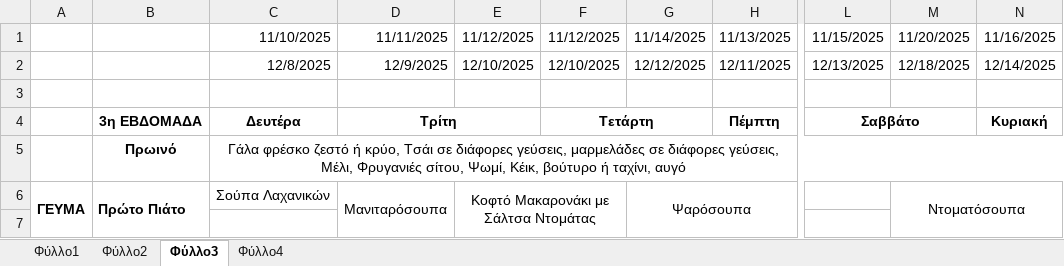
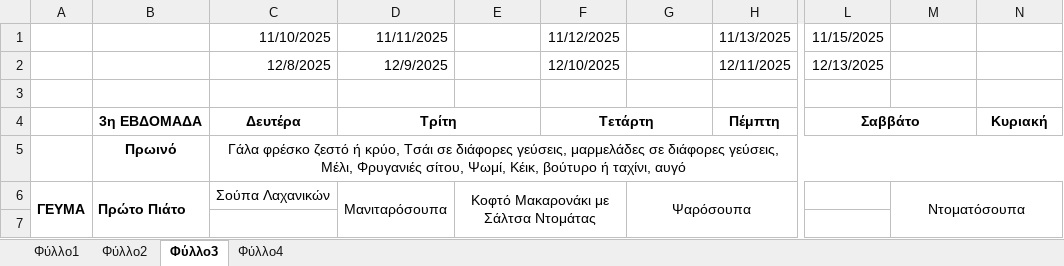
Before and after one commit to tenmakenzou/discordbot, an Excel workbook: bot/menu.xlsx, sheet Φύλλο3, drawn as a sheet; only a part is shown, gaps mark what is left out; values as stored, in another font and other column widths than the file's, no borders; the diff names each change by its address in the sheet, - before the commit and + after, or states it on an @@ line.

Commit message:
Trying to fix this BS of format

```diff
--- a/bot/menu.xlsx (sheet Φύλλο3)
+++ b/bot/menu.xlsx (sheet Φύλλο3)
-E1: 11/12/2025
+E1: (empty)
-G1: 11/14/2025
+G1: (empty)
-M1: 11/20/2025
+M1: (empty)
-N1: 11/16/2025
+N1: (empty)
-E2: 12/10/2025
+E2: (empty)
-G2: 12/12/2025
+G2: (empty)
-M2: 12/18/2025
+M2: (empty)
-N2: 12/14/2025
+N2: (empty)
```
Also changed, not shown: sheet Φύλλο4.
